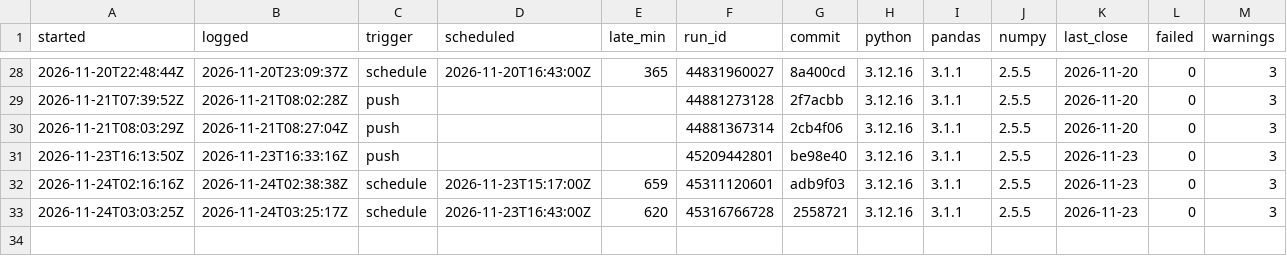
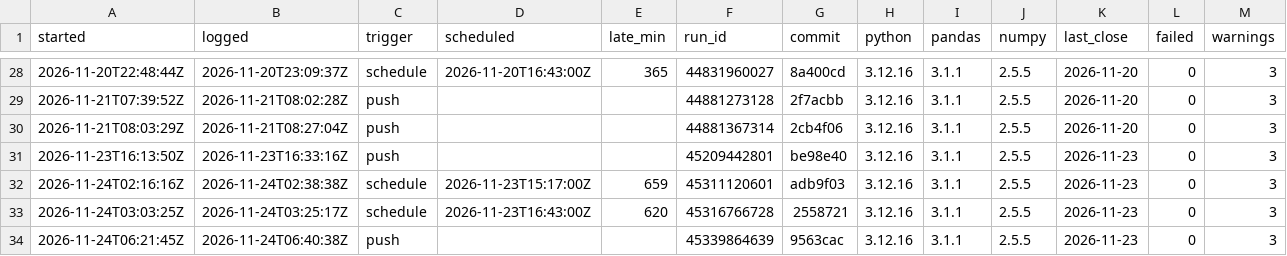
Before and after one commit to viruop/paper-arena, a CSV file: logs/runs.csv, drawn as a sheet; only a part is shown, gaps mark what is left out; the diff names each change by its address in the sheet, - before the commit and + after, or states it on an @@ line.

```diff
--- a/logs/runs.csv
+++ b/logs/runs.csv
+row 34: 2026-11-24T06:21:45Z | 2026-11-24T06:40:38Z | push |  |  | 45339864639 | 9563cac | 3.12.16 | 3.1.1 | 2.5.5 | 2026-11-23 | 0 | 3
```
Also changed, not shown: data/market/intraday/CL_F_5m.csv, data/market/intraday/NSEI_5m.csv, 2 other files.
